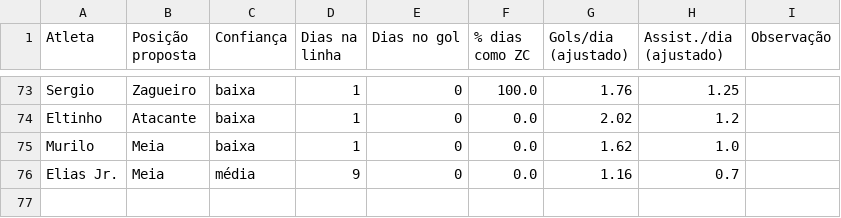
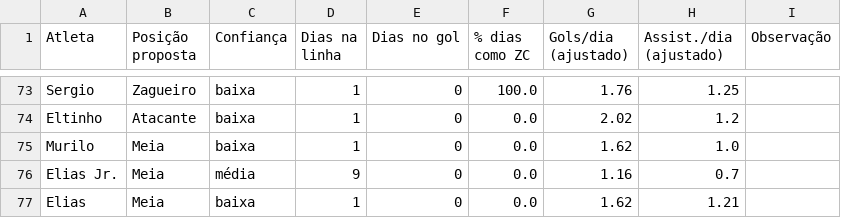
Before and after one commit to filubke/Aranha_Marrom, a CSV file: sorteio_am/dados/posicoes_propostas.csv, drawn as a sheet; only a part is shown, gaps mark what is left out.

```diff
--- a/sorteio_am/dados/posicoes_propostas.csv
+++ b/sorteio_am/dados/posicoes_propostas.csv
@@ -76 +76,2 @@ Murilo,Meia,baixa,1,0,0.0,1.62,1.0,
 Elias Jr.,Meia,média,9,0,0.0,1.16,0.7,
+Elias,Meia,baixa,1,0,0.0,1.62,1.21,
```
Also changed, not shown: sorteio_am/dados/historico_jogos.csv, sorteio_am/dados/historico_modelo.csv, 6 other files.
